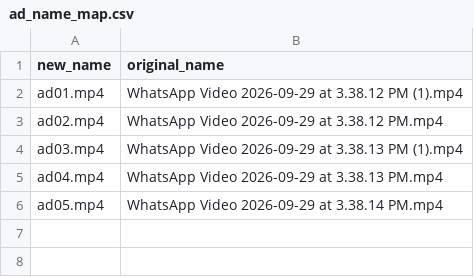
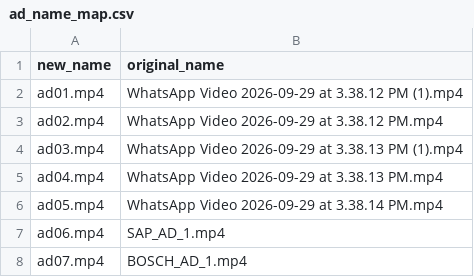
Before and after one commit to manojkulkarni123/Neuromarketing-EEG, a CSV file: data/lab_session/ads/ad_name_map.csv, drawn as a sheet; the diff names each change by its address in the sheet, - before the commit and + after, or states it on an @@ line.

```diff
--- a/data/lab_session/ads/ad_name_map.csv
+++ b/data/lab_session/ads/ad_name_map.csv
+row 7: ad06.mp4 | SAP_AD_1.mp4
+row 8: ad07.mp4 | BOSCH_AD_1.mp4
```
Also changed, not shown: 34 other files.
